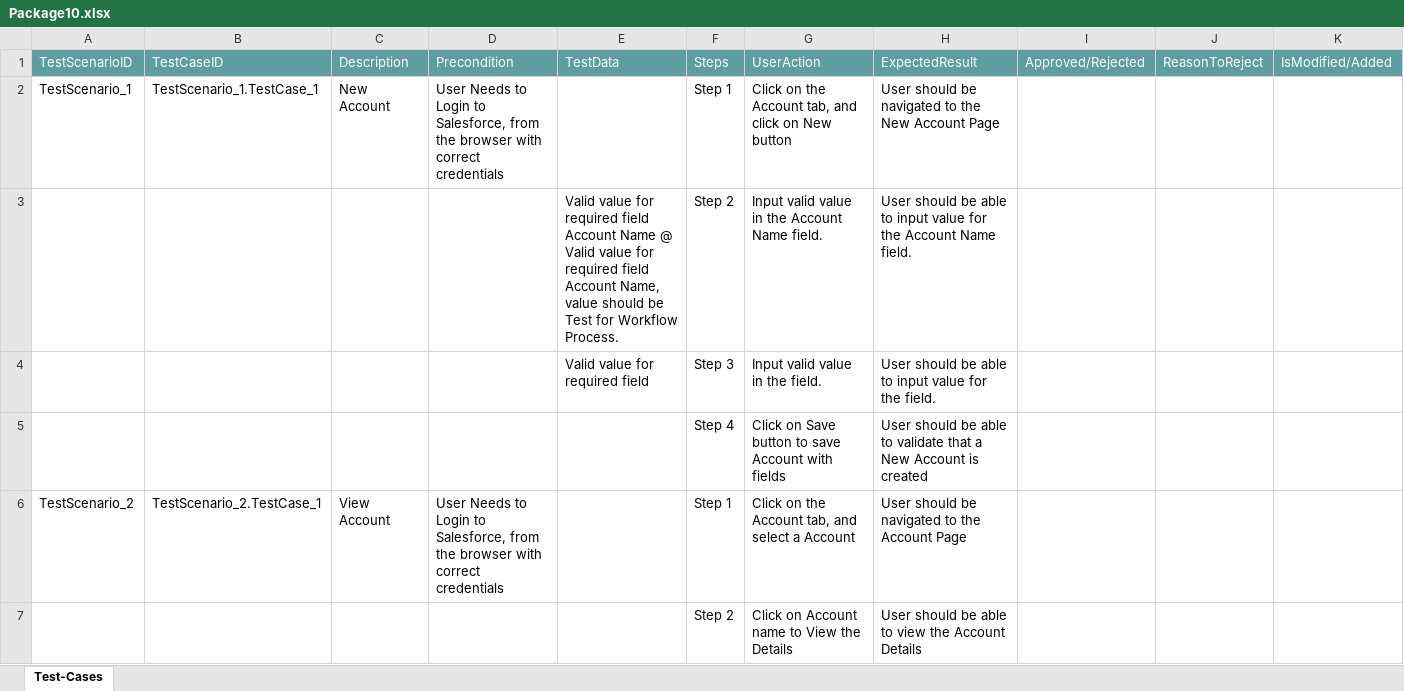
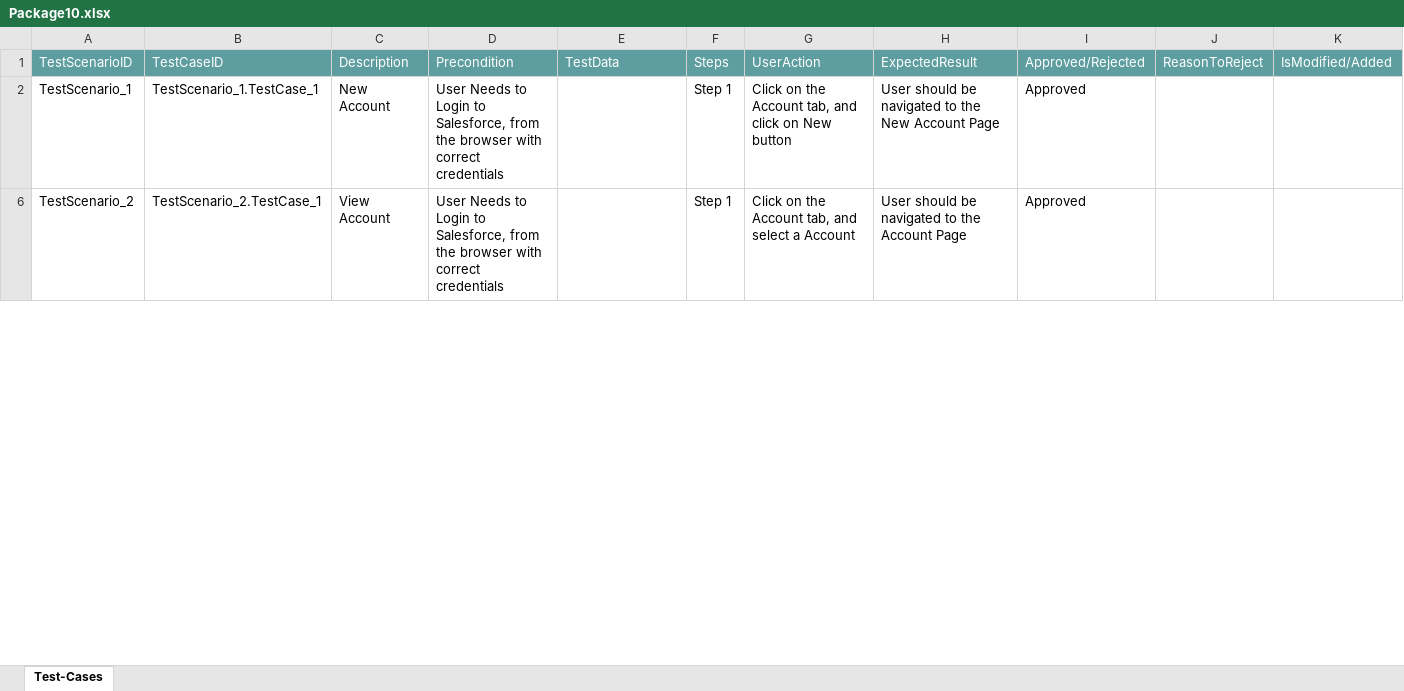
Before and after one commit to ShaikMohamedIrfan/DEMO8, an Excel workbook: Package10.xlsx, sheet Test-Cases, drawn as a sheet; only a part is shown; values as stored, in another font and other column widths than the file's, no borders; table styles not drawn; the diff covers the shown part only; the diff names each change by its address in the sheet, - before the commit and + after, or states it on an @@ line.

Commit message:
Add files via upload

```diff
--- a/Package10.xlsx (sheet Test-Cases)
+++ b/Package10.xlsx (sheet Test-Cases)
-I2: (empty)
+I2: Approved
@@ row 3 hidden:  |  |  |  | Valid value for required field Account Name @ Valid value for required field Account Name, value should be Test for Workflow Process. | Step 2 | Input valid value in the Account Name field. | User should be able to input value for the Account Name field. @@
@@ row 4 hidden:  |  |  |  | Valid value for required field | Step 3 | Input valid value in the field. | User should be able to input value for the field. @@
@@ row 5 hidden:  |  |  |  |  | Step 4 | Click on Save button to save Account with fields | User should be able to validate that a New Account is created @@
-I6: (empty)
+I6: Approved
@@ row 7 hidden:  |  |  |  |  | Step 2 | Click on Account name to View the Details | User should be able to view the Account Details @@
```
Also changed, not shown: 12 hidden or unhidden rows and 6 edited cells elsewhere in this sheet.
